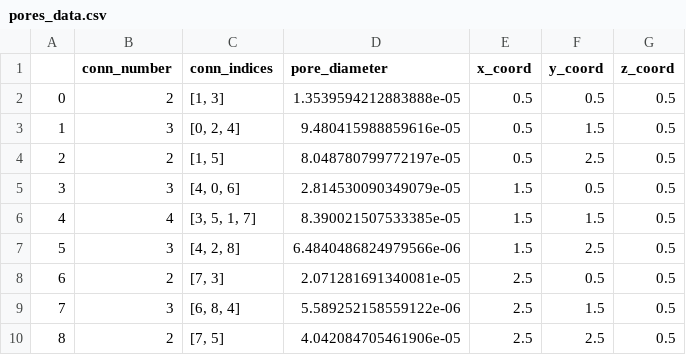
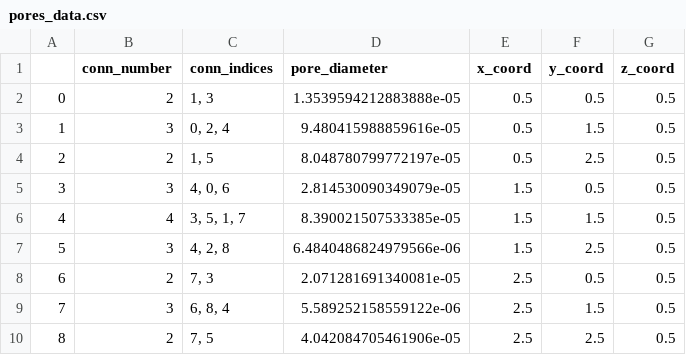
Before and after one commit to lanetszb/dpnm, a CSV file: PNData/pores_data.csv, drawn as a sheet.

```diff
--- a/PNData/pores_data.csv
+++ b/PNData/pores_data.csv
@@ -1,10 +1,10 @@
 ,conn_number,conn_indices,pore_diameter,x_coord,y_coord,z_coord
-0,2,"[1, 3]",1.3539594212883888e-05,0.5,0.5,0.5
-1,3,"[0, 2, 4]",9.480415988859616e-05,0.5,1.5,0.5
-2,2,"[1, 5]",8.048780799772197e-05,0.5,2.5,0.5
-3,3,"[4, 0, 6]",2.814530090349079e-05,1.5,0.5,0.5
-4,4,"[3, 5, 1, 7]",8.390021507533385e-05,1.5,1.5,0.5
-5,3,"[4, 2, 8]",6.4840486824979566e-06,1.5,2.5,0.5
-6,2,"[7, 3]",2.071281691340081e-05,2.5,0.5,0.5
-7,3,"[6, 8, 4]",5.589252158559122e-06,2.5,1.5,0.5
-8,2,"[7, 5]",4.042084705461906e-05,2.5,2.5,0.5
+0,2,"1, 3",1.3539594212883888e-05,0.5,0.5,0.5
+1,3,"0, 2, 4",9.480415988859616e-05,0.5,1.5,0.5
+2,2,"1, 5",8.048780799772197e-05,0.5,2.5,0.5
+3,3,"4, 0, 6",2.814530090349079e-05,1.5,0.5,0.5
+4,4,"3, 5, 1, 7",8.390021507533385e-05,1.5,1.5,0.5
+5,3,"4, 2, 8",6.4840486824979566e-06,1.5,2.5,0.5
+6,2,"7, 3",2.071281691340081e-05,2.5,0.5,0.5
+7,3,"6, 8, 4",5.589252158559122e-06,2.5,1.5,0.5
+8,2,"7, 5",4.042084705461906e-05,2.5,2.5,0.5
```
Also changed, not shown: 7 other files.
